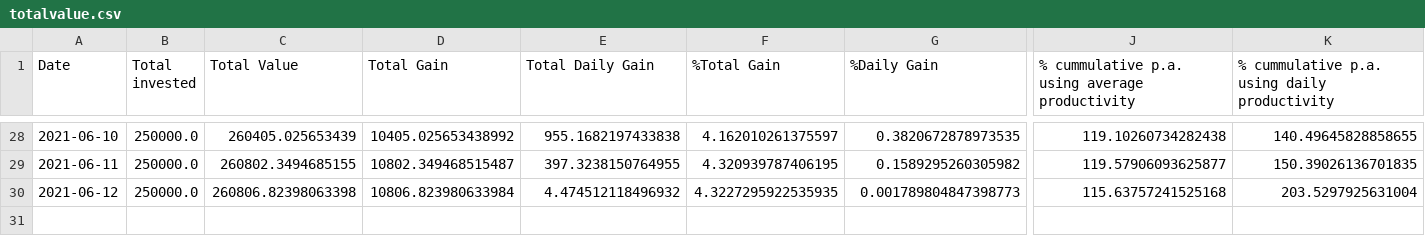
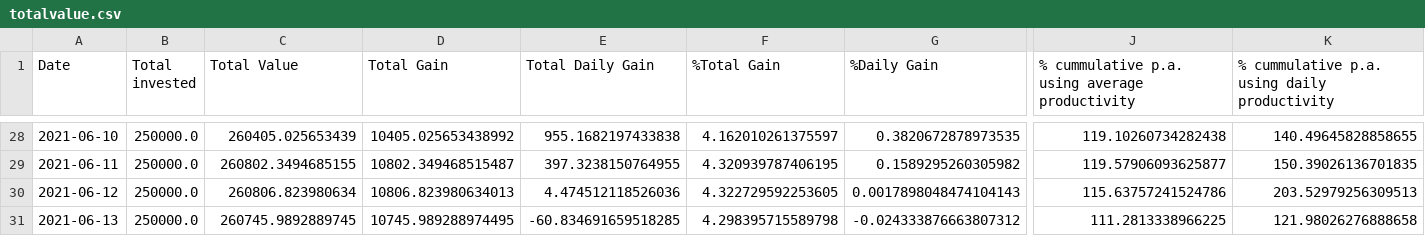
Before and after one commit to Mentalustig/Bitcoindashboard, a CSV file: totalvalue.csv, drawn as a sheet; only a part is shown, gaps mark what is left out; rows hold the shown columns only; the diff names each change by its address in the sheet, - before the commit and + after, or states it on an @@ line.

```diff
--- a/totalvalue.csv
+++ b/totalvalue.csv
-C30 (Total Value): 260806.82398063398
+C30 (Total Value): 260806.823980634
-D30 (Total Gain): 10806.823980633984
+D30 (Total Gain): 10806.823980634013
-E30 (Total Daily Gain): 4.474512118496932
+E30 (Total Daily Gain): 4.474512118526036
-F30 (%Total Gain): 4.3227295922535935
+F30 (%Total Gain): 4.322729592253605
-G30 (%Daily Gain): 0.001789804847398773
+G30 (%Daily Gain): 0.0017898048474104143
-J30: 115.63757241525168
+J30: 115.63757241524786
-K30: 203.5297925631004
+K30: 203.52979256309513
+row 31: 2021-06-13 | 250000.0 | 260745.9892889745 | 10745.989288974495 | -60.834691659518285 | 4.298395715589798 | -0.024333876663807312 | 111.2813338966225 | 121.98026276888658
```
Also changed, not shown: getrig.csv, kpis.csv, 3 other files.
